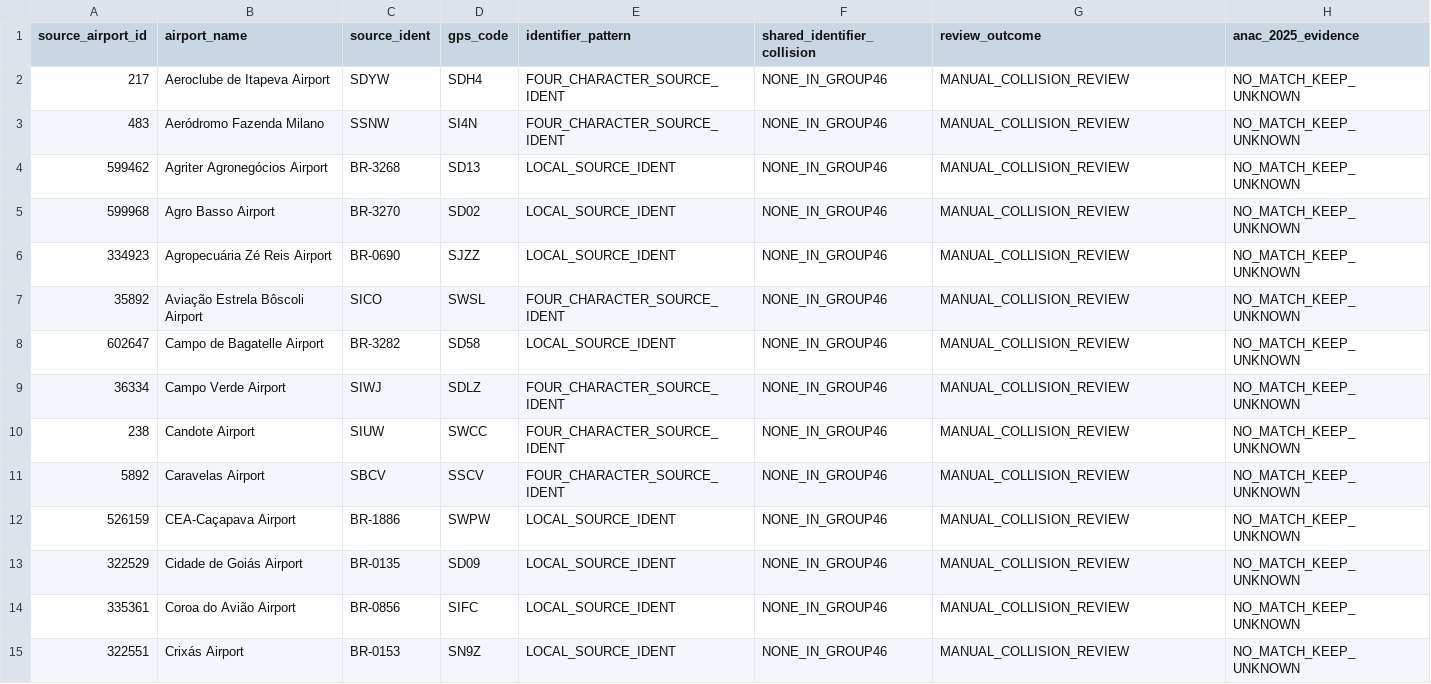
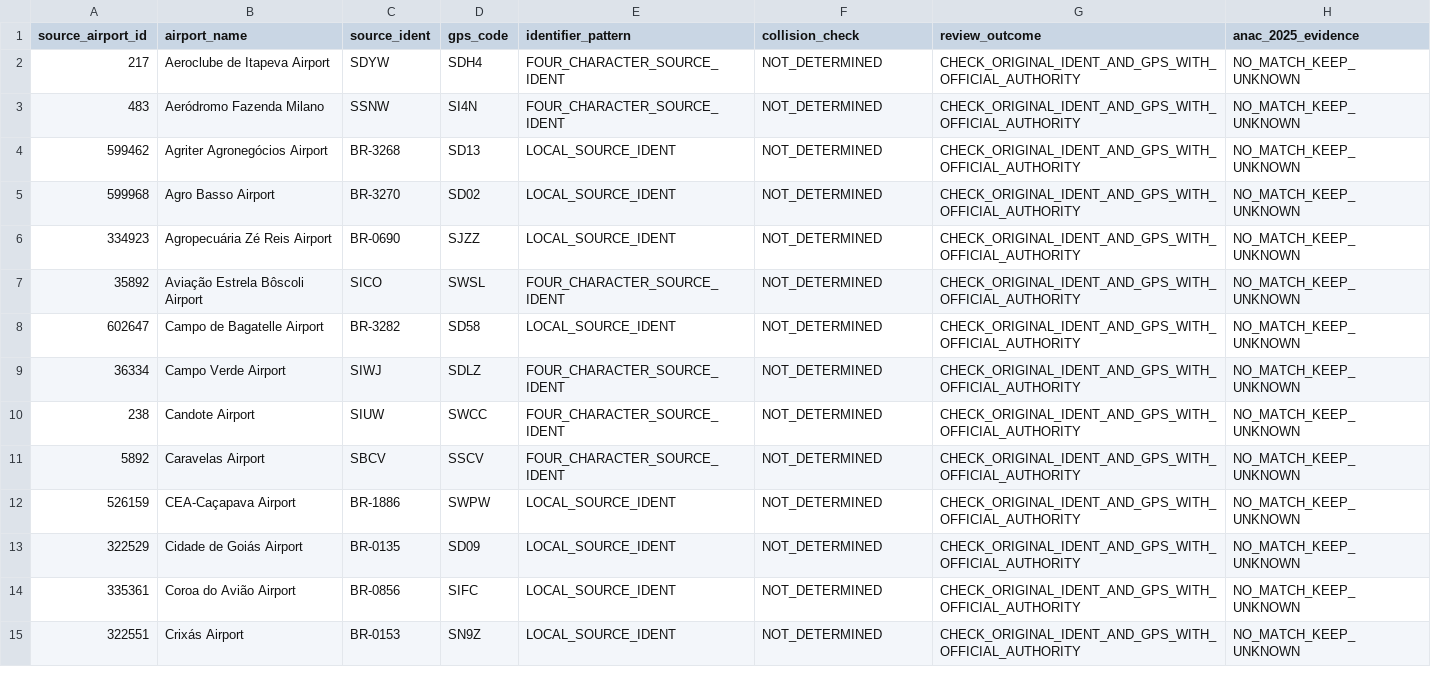
Before and after one commit to bracko87/Airlinerra, a CSV file: data/airports/reconciliation/BR_2025_ANAC_72_ALIAS_TRIAGE.csv, drawn as a sheet; only a part is shown; the diff covers the shown part only.

Commit message:
fix(airports): avoid unsupported code-collision inference in Brazil alias triage

```diff
--- a/data/airports/reconciliation/BR_2025_ANAC_72_ALIAS_TRIAGE.csv
+++ b/data/airports/reconciliation/BR_2025_ANAC_72_ALIAS_TRIAGE.csv
@@ -1,15 +1,15 @@
-"source_airport_id","airport_name","source_ident","gps_code","identifier_pattern","shared_identifier_collision","review_outcome","anac_2025_evidence"
-"217","Aeroclube de Itapeva Airport","SDYW","SDH4","FOUR_CHARACTER_SOURCE_IDENT","NONE_IN_GROUP46","MANUAL_COLLISION_REVIEW","NO_MATCH_KEEP_UNKNOWN"
-"483","Aeródromo Fazenda Milano","SSNW","SI4N","FOUR_CHARACTER_SOURCE_IDENT","NONE_IN_GROUP46","MANUAL_COLLISION_REVIEW","NO_MATCH_KEEP_UNKNOWN"
-"599462","Agriter Agronegócios Airport","BR-3268","SD13","LOCAL_SOURCE_IDENT","NONE_IN_GROUP46","MANUAL_COLLISION_REVIEW","NO_MATCH_KEEP_UNKNOWN"
-"599968","Agro Basso Airport","BR-3270","SD02","LOCAL_SOURCE_IDENT","NONE_IN_GROUP46","MANUAL_COLLISION_REVIEW","NO_MATCH_KEEP_UNKNOWN"
-"334923","Agropecuária Zé Reis Airport","BR-0690","SJZZ","LOCAL_SOURCE_IDENT","NONE_IN_GROUP46","MANUAL_COLLISION_REVIEW","NO_MATCH_KEEP_UNKNOWN"
-"35892","Aviação Estrela Bôscoli Airport","SICO","SWSL","FOUR_CHARACTER_SOURCE_IDENT","NONE_IN_GROUP46","MANUAL_COLLISION_REVIEW","NO_MATCH_KEEP_UNKNOWN"
-"602647","Campo de Bagatelle Airport","BR-3282","SD58","LOCAL_SOURCE_IDENT","NONE_IN_GROUP46","MANUAL_COLLISION_REVIEW","NO_MATCH_KEEP_UNKNOWN"
-"36334","Campo Verde Airport","SIWJ","SDLZ","FOUR_CHARACTER_SOURCE_IDENT","NONE_IN_GROUP46","MANUAL_COLLISION_REVIEW","NO_MATCH_KEEP_UNKNOWN"
-"238","Candote Airport","SIUW","SWCC","FOUR_CHARACTER_SOURCE_IDENT","NONE_IN_GROUP46","MANUAL_COLLISION_REVIEW","NO_MATCH_KEEP_UNKNOWN"
-"5892","Caravelas Airport","SBCV","SSCV","FOUR_CHARACTER_SOURCE_IDENT","NONE_IN_GROUP46","MANUAL_COLLISION_REVIEW","NO_MATCH_KEEP_UNKNOWN"
-"526159","CEA-Caçapava Airport","BR-1886","SWPW","LOCAL_SOURCE_IDENT","NONE_IN_GROUP46","MANUAL_COLLISION_REVIEW","NO_MATCH_KEEP_UNKNOWN"
-"322529","Cidade de Goiás Airport","BR-0135","SD09","LOCAL_SOURCE_IDENT","NONE_IN_GROUP46","MANUAL_COLLISION_REVIEW","NO_MATCH_KEEP_UNKNOWN"
-"335361","Coroa do Avião Airport","BR-0856","SIFC","LOCAL_SOURCE_IDENT","NONE_IN_GROUP46","MANUAL_COLLISION_REVIEW","NO_MATCH_KEEP_UNKNOWN"
-"322551","Crixás Airport","BR-0153","SN9Z","LOCAL_SOURCE_IDENT","NONE_IN_GROUP46","MANUAL_COLLISION_REVIEW","NO_MATCH_KEEP_UNKNOWN"
+"source_airport_id","airport_name","source_ident","gps_code","identifier_pattern","collision_check","review_outcome","anac_2025_evidence"
+"217","Aeroclube de Itapeva Airport","SDYW","SDH4","FOUR_CHARACTER_SOURCE_IDENT","NOT_DETERMINED","CHECK_ORIGINAL_IDENT_AND_GPS_WITH_OFFICIAL_AUTHORITY","NO_MATCH_KEEP_UNKNOWN"
+"483","Aeródromo Fazenda Milano","SSNW","SI4N","FOUR_CHARACTER_SOURCE_IDENT","NOT_DETERMINED","CHECK_ORIGINAL_IDENT_AND_GPS_WITH_OFFICIAL_AUTHORITY","NO_MATCH_KEEP_UNKNOWN"
+"599462","Agriter Agronegócios Airport","BR-3268","SD13","LOCAL_SOURCE_IDENT","NOT_DETERMINED","CHECK_ORIGINAL_IDENT_AND_GPS_WITH_OFFICIAL_AUTHORITY","NO_MATCH_KEEP_UNKNOWN"
+"599968","Agro Basso Airport","BR-3270","SD02","LOCAL_SOURCE_IDENT","NOT_DETERMINED","CHECK_ORIGINAL_IDENT_AND_GPS_WITH_OFFICIAL_AUTHORITY","NO_MATCH_KEEP_UNKNOWN"
+"334923","Agropecuária Zé Reis Airport","BR-0690","SJZZ","LOCAL_SOURCE_IDENT","NOT_DETERMINED","CHECK_ORIGINAL_IDENT_AND_GPS_WITH_OFFICIAL_AUTHORITY","NO_MATCH_KEEP_UNKNOWN"
+"35892","Aviação Estrela Bôscoli Airport","SICO","SWSL","FOUR_CHARACTER_SOURCE_IDENT","NOT_DETERMINED","CHECK_ORIGINAL_IDENT_AND_GPS_WITH_OFFICIAL_AUTHORITY","NO_MATCH_KEEP_UNKNOWN"
+"602647","Campo de Bagatelle Airport","BR-3282","SD58","LOCAL_SOURCE_IDENT","NOT_DETERMINED","CHECK_ORIGINAL_IDENT_AND_GPS_WITH_OFFICIAL_AUTHORITY","NO_MATCH_KEEP_UNKNOWN"
+"36334","Campo Verde Airport","SIWJ","SDLZ","FOUR_CHARACTER_SOURCE_IDENT","NOT_DETERMINED","CHECK_ORIGINAL_IDENT_AND_GPS_WITH_OFFICIAL_AUTHORITY","NO_MATCH_KEEP_UNKNOWN"
+"238","Candote Airport","SIUW","SWCC","FOUR_CHARACTER_SOURCE_IDENT","NOT_DETERMINED","CHECK_ORIGINAL_IDENT_AND_GPS_WITH_OFFICIAL_AUTHORITY","NO_MATCH_KEEP_UNKNOWN"
+"5892","Caravelas Airport","SBCV","SSCV","FOUR_CHARACTER_SOURCE_IDENT","NOT_DETERMINED","CHECK_ORIGINAL_IDENT_AND_GPS_WITH_OFFICIAL_AUTHORITY","NO_MATCH_KEEP_UNKNOWN"
+"526159","CEA-Caçapava Airport","BR-1886","SWPW","LOCAL_SOURCE_IDENT","NOT_DETERMINED","CHECK_ORIGINAL_IDENT_AND_GPS_WITH_OFFICIAL_AUTHORITY","NO_MATCH_KEEP_UNKNOWN"
+"322529","Cidade de Goiás Airport","BR-0135","SD09","LOCAL_SOURCE_IDENT","NOT_DETERMINED","CHECK_ORIGINAL_IDENT_AND_GPS_WITH_OFFICIAL_AUTHORITY","NO_MATCH_KEEP_UNKNOWN"
+"335361","Coroa do Avião Airport","BR-0856","SIFC","LOCAL_SOURCE_IDENT","NOT_DETERMINED","CHECK_ORIGINAL_IDENT_AND_GPS_WITH_OFFICIAL_AUTHORITY","NO_MATCH_KEEP_UNKNOWN"
+"322551","Crixás Airport","BR-0153","SN9Z","LOCAL_SOURCE_IDENT","NOT_DETERMINED","CHECK_ORIGINAL_IDENT_AND_GPS_WITH_OFFICIAL_AUTHORITY","NO_MATCH_KEEP_UNKNOWN"
```
Also changed, not shown: 116 edited cells elsewhere in this file.
